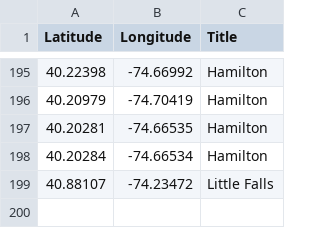
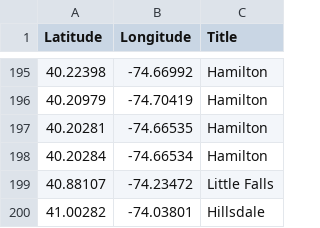
Before and after one commit to Bobcat00/olt_nj, a CSV file: olt.csv, drawn as a sheet; only a part is shown, gaps mark what is left out.

Commit message:
Add Hillsdale

```diff
--- a/olt.csv
+++ b/olt.csv
@@ -199 +199,2 @@
 40.88107,-74.23472,Little Falls
+41.00282,-74.03801,Hillsdale
```
